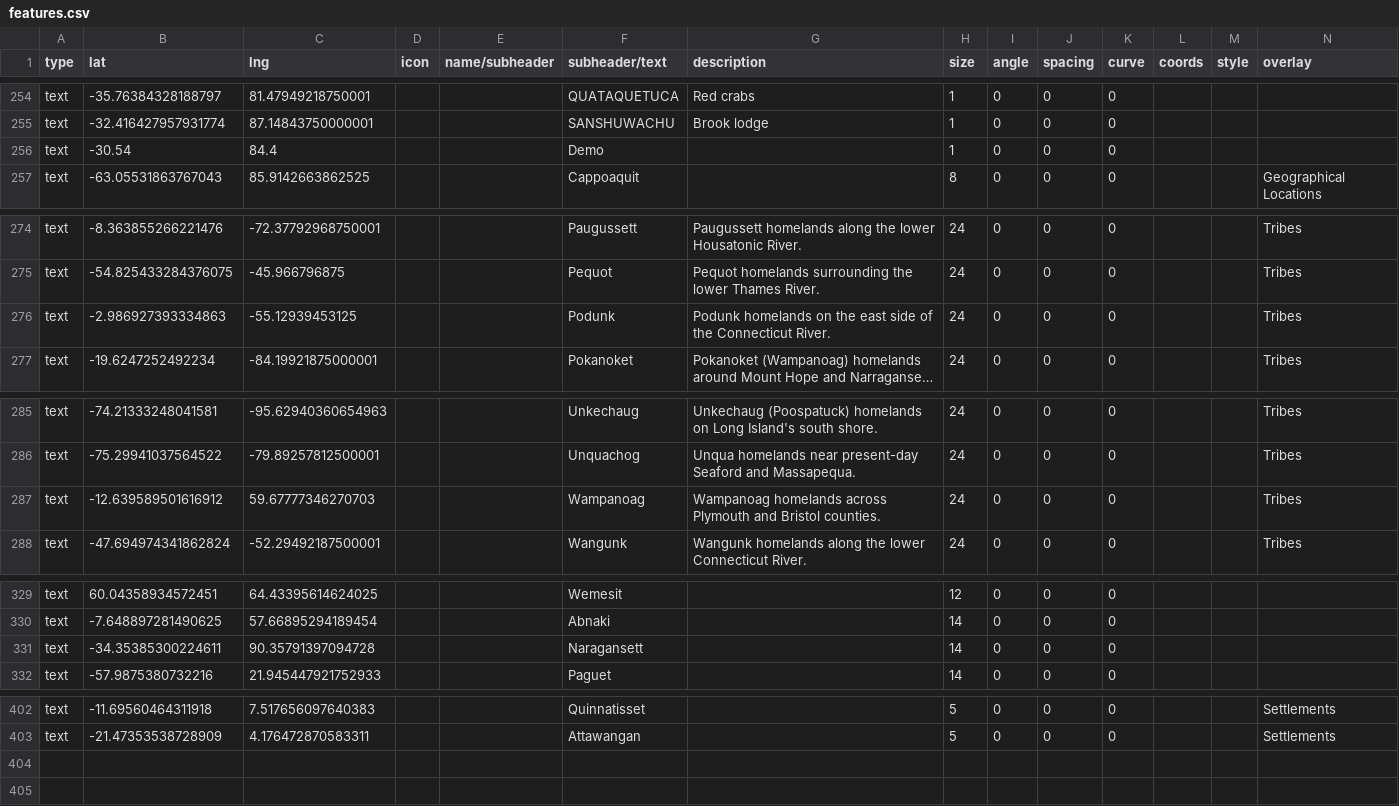
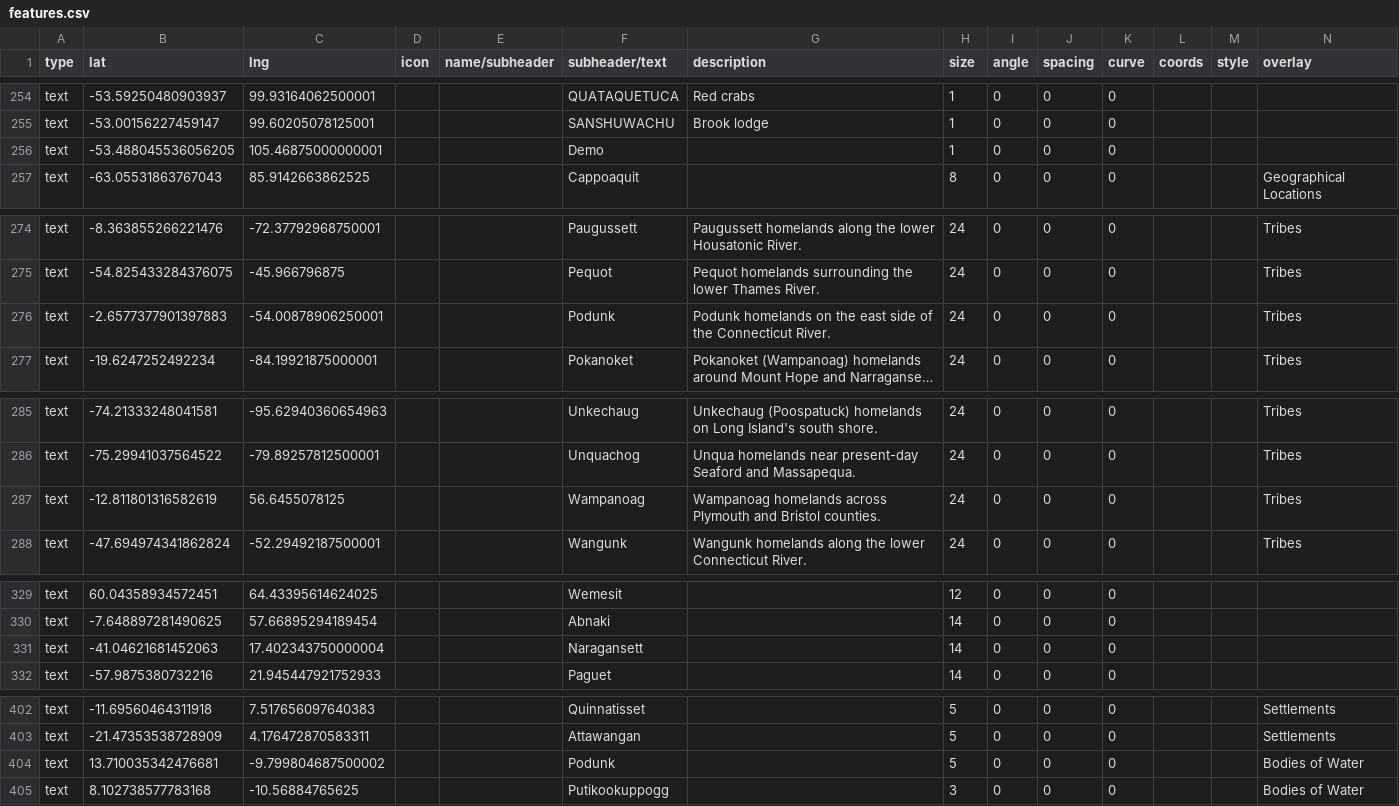
Before and after one commit to nativenewengland/map, a CSV file: data/features.csv, drawn as a sheet; only a part is shown, gaps mark what is left out; long unchanged cells end in …; the diff covers the shown part only; the diff names each change by its address in the sheet, - before the commit and + after, or states it on an @@ line.

```diff
--- a/data/features.csv
+++ b/data/features.csv
-B254 (lat): -35.76384328188797
+B254 (lat): -53.59250480903937
-C254 (lng): 81.47949218750001
+C254 (lng): 99.93164062500001
-B255 (lat): -32.416427957931774
+B255 (lat): -53.00156227459147
-C255 (lng): 87.14843750000001
+C255 (lng): 99.60205078125001
-B256 (lat): -30.54
+B256 (lat): -53.488045536056205
-C256 (lng): 84.4
+C256 (lng): 105.46875000000001
-B276 (lat): -2.986927393334863
+B276 (lat): -2.6577377901397883
-C276 (lng): -55.12939453125
+C276 (lng): -54.00878906250001
-B287 (lat): -12.639589501616912
+B287 (lat): -12.811801316582619
-C287 (lng): 59.67777346270703
+C287 (lng): 56.6455078125
-B331 (lat): -34.35385300224611
+B331 (lat): -41.04621681452063
-C331 (lng): 90.35791397094728
+C331 (lng): 17.402343750000004
+row 404: text | 13.710035342476681 | -9.799804687500002 |  |  | Podunk |  | 5 | 0 | 0 | 0 |  |  | Bodies of Water
+row 405: text | 8.102738577783168 | -10.56884765625 |  |  | Putikookuppogg |  | 3 | 0 | 0 | 0 |  |  | Bodies of Water
```
Also changed, not shown: 32 edited cells elsewhere in this file.
